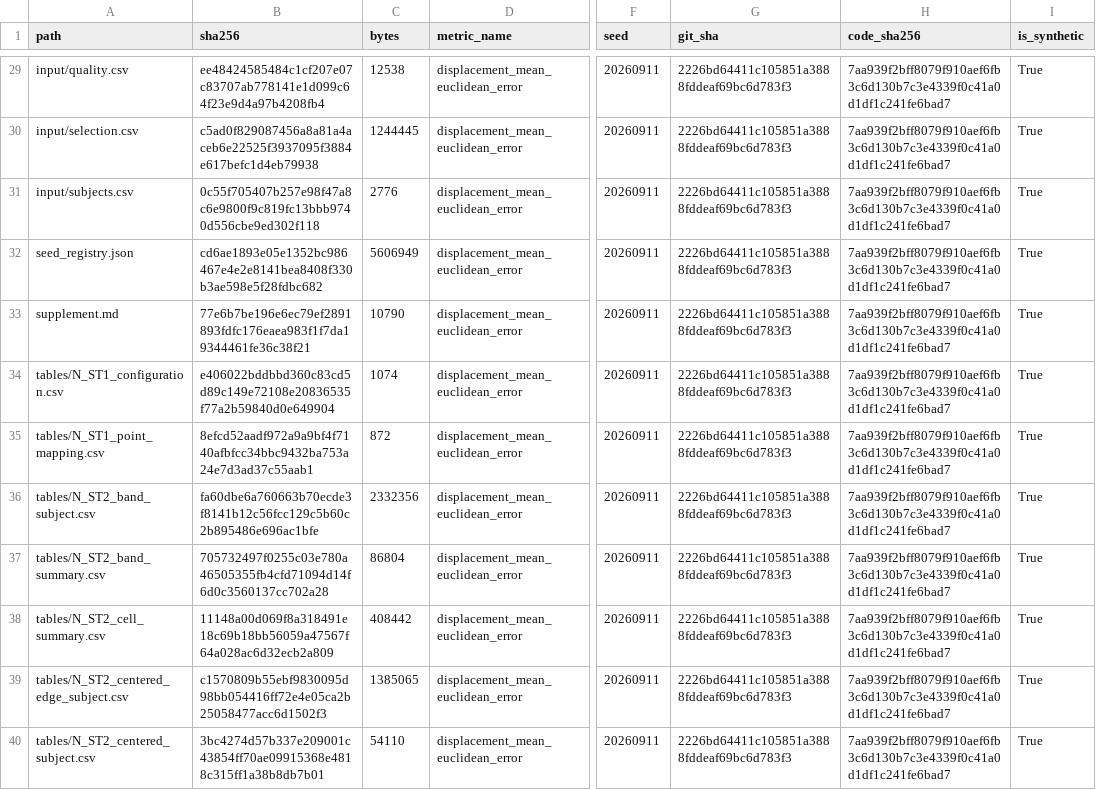
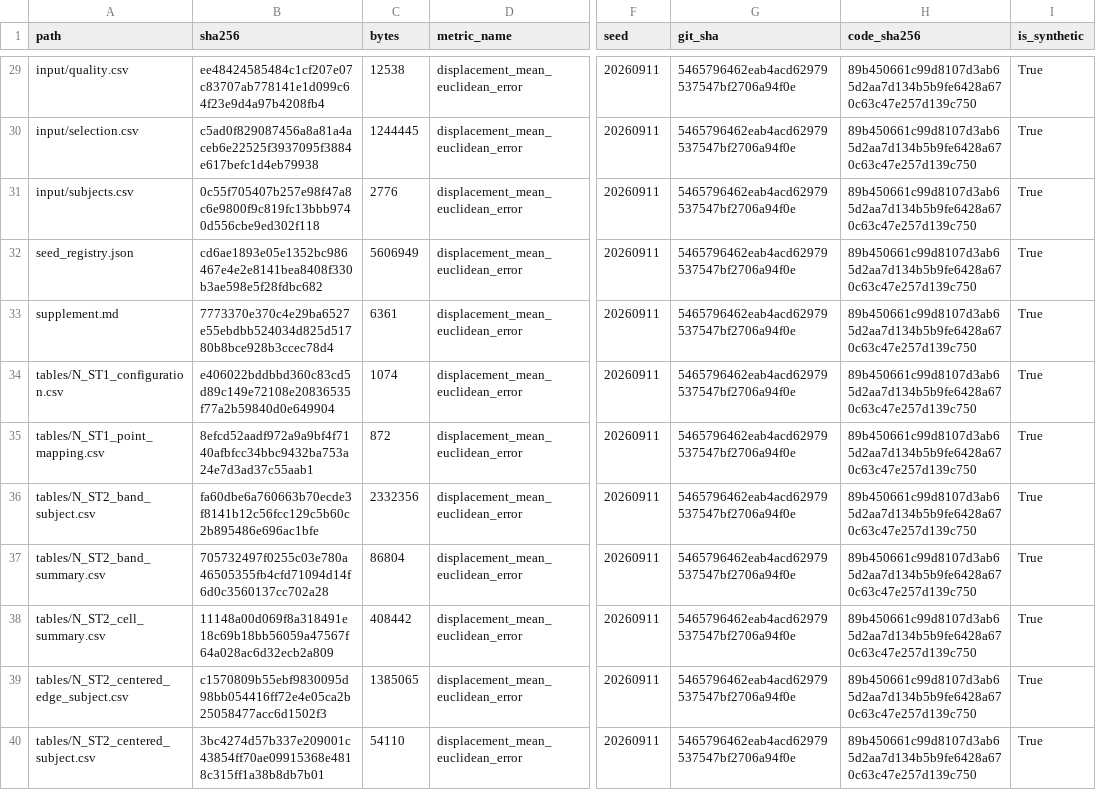
Before and after one commit to shota5558/LaggedFacialGraphForecasting, a CSV file: artifacts/mock_analysis/displacement_draft/analysis_artifact_registry.csv, drawn as a sheet; only a part is shown, gaps mark what is left out; the diff covers the shown part only; the diff names each change by its address in the sheet, - before the commit and + after, or states it on an @@ line.

```diff
--- a/artifacts/mock_analysis/displacement_draft/analysis_artifact_registry.csv
+++ b/artifacts/mock_analysis/displacement_draft/analysis_artifact_registry.csv
-G29:G40 (git_sha): 2226bd64411c105851a3888fddeaf69bc6d783f3
+G29:G40 (git_sha): 5465796462eab4acd62979537547bf2706a94f0e
-H29:H40 (code_sha256): 7aa939f2bff8079f910aef6fb3c6d130b7c3e4339f0c41a0d1df1c241fe6bad7
+H29:H40 (code_sha256): 89b450661c99d8107d3ab65d2aa7d134b5b9fe6428a670c63c47e257d139c750
-B33 (sha256): 77e6b7be196e6ec79ef2891893fdfc176eaea983f1f7da19344461fe36c38f21
+B33 (sha256): 7773370e370c4e29ba6527e55ebdbb524034d825d51780b8bce928b3ccec78d4
-C33 (bytes): 10790
+C33 (bytes): 6361
```
Also changed, not shown: 80 edited cells elsewhere in this file, 7 other files.
